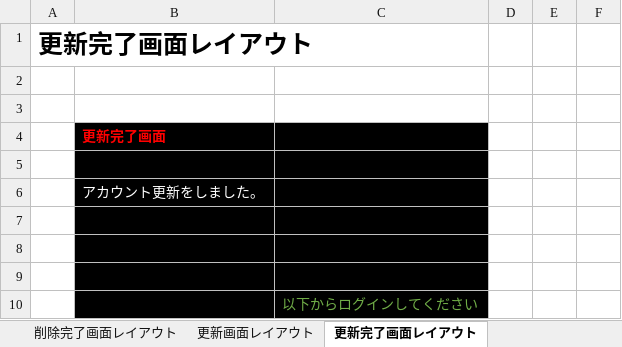
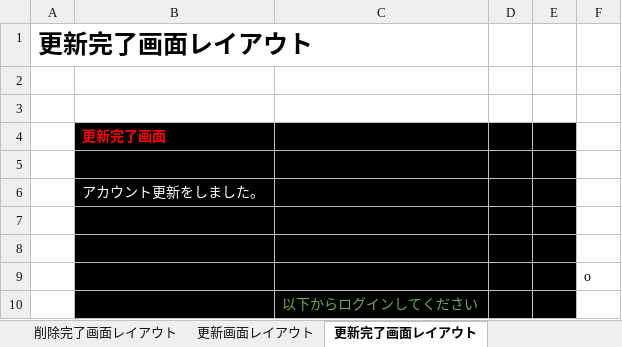
Before and after one commit to ssskkk17/design-for-English_test, an Excel workbook: 基本設計/基本設計書.xlsx, sheet 更新完了画面レイアウト, drawn as a sheet; values as stored, in another font and other column widths than the file's, no borders; charts and pictures not drawn; the diff names each change by its address in the sheet, - before the commit and + after, or states it on an @@ line.

```diff
--- a/基本設計/基本設計書.xlsx (sheet 更新完了画面レイアウト)
+++ b/基本設計/基本設計書.xlsx (sheet 更新完了画面レイアウト)
-D4:E10 fill: none
+D4:E10 fill: #000000
-F9: (empty)
+F9: o
```
Also changed, not shown: 要件定義書.xlsx.
